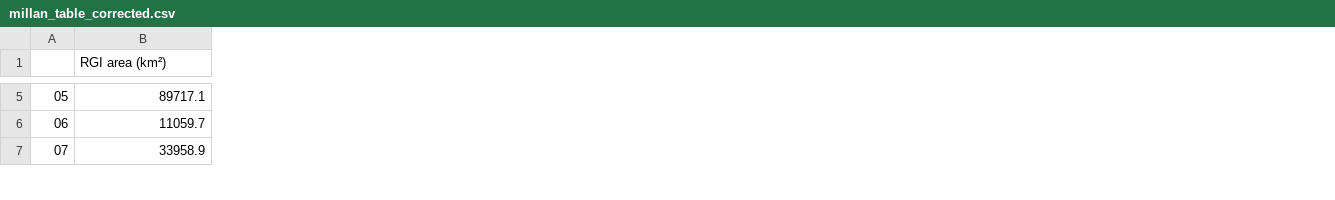
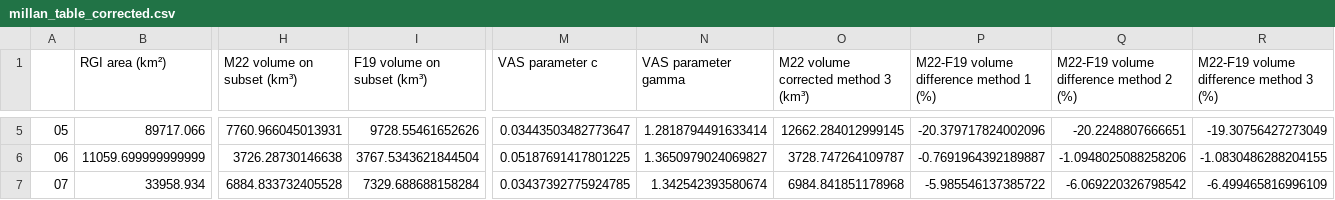
Before and after one commit to fmaussion/global_glacier_volume_paper, a CSV file: data_regional_correction/millan_table_corrected.csv, drawn as a sheet; only a part is shown, gaps mark what is left out; the diff covers the shown part only; the diff names each change by its address in the sheet, - before the commit and + after, or states it on an @@ line.

Commit message:
Method 3

```diff
--- a/data_regional_correction/millan_table_corrected.csv
+++ b/data_regional_correction/millan_table_corrected.csv
+column H (M22 volume on subset (km³)), rows 5-7: 7760.966045013931 | 3726.28730146638 | 6884.833732405528
+column I (F19 volume on subset (km³)), rows 5-7: 9728.55461652626 | 3767.5343621844504 | 7329.688688158284
+column M (VAS parameter c), rows 5-7: 0.03443503482773647 | 0.05187691417801225 | 0.03437392775924785
+column N (VAS parameter gamma), rows 5-7: 1.2818794491633414 | 1.3650979024069827 | 1.342542393580674
+column O, row 1: M22 volume corrected method 3 (km³); rows 5-7: 12662.284012999145 | 3728.747264109787 | 6984.841851178968
+column P, row 1: M22-F19 volume difference method 1 (%); rows 5-7: -20.379717824002096 | -0.7691964392189887 | -5.985546137385722
+column Q, row 1: M22-F19 volume difference method 2 (%); rows 5-7: -20.2248807666651 | -1.0948025088258206 | -6.069220326798542
+column R, row 1: M22-F19 volume difference method 3 (%); rows 5-7: -19.30756427273049 | -1.0830486288204155 | -6.499465816996109
-B5 (RGI area (km²)): 89717.1
+B5 (RGI area (km²)): 89717.066
-B6 (RGI area (km²)): 11059.7
+B6 (RGI area (km²)): 11059.699999999999
-B7 (RGI area (km²)): 33958.9
+B7 (RGI area (km²)): 33958.934
```
Also changed, not shown: 142 edited cells elsewhere in this file, 3 other files.
